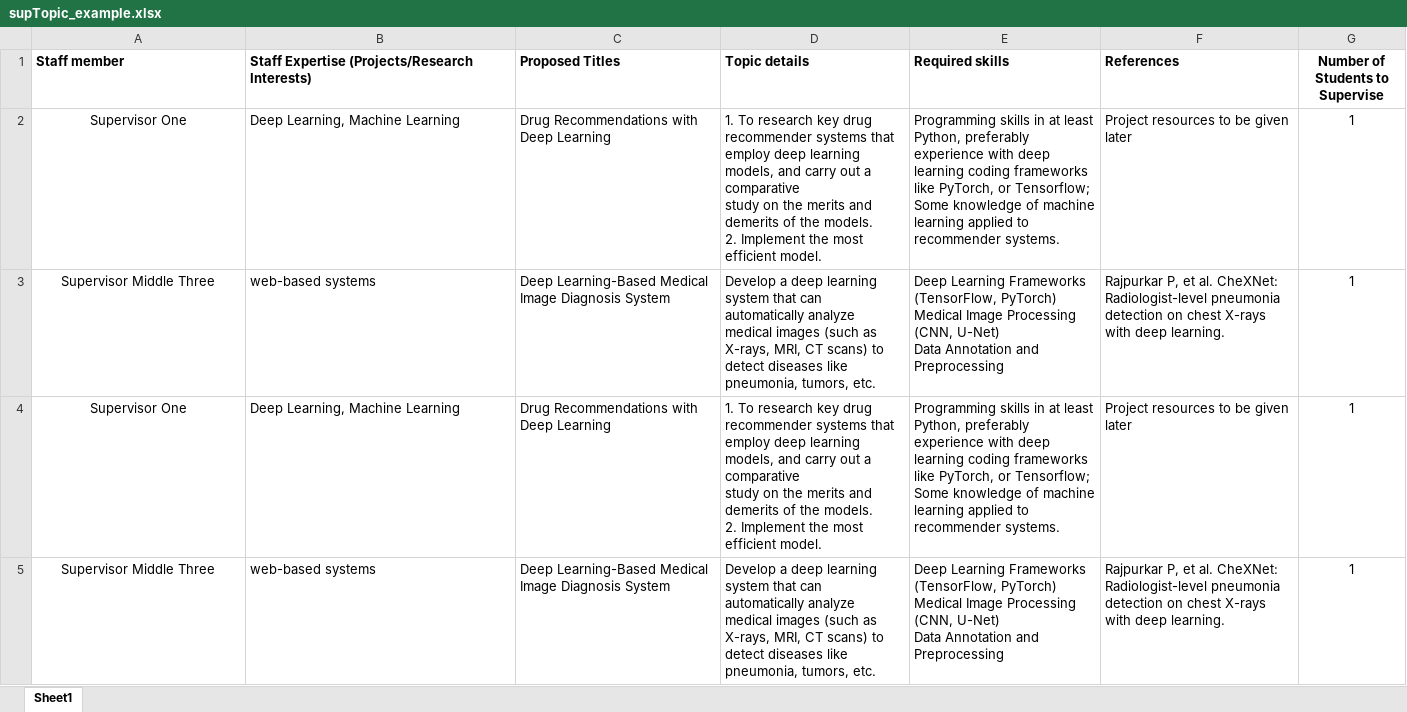
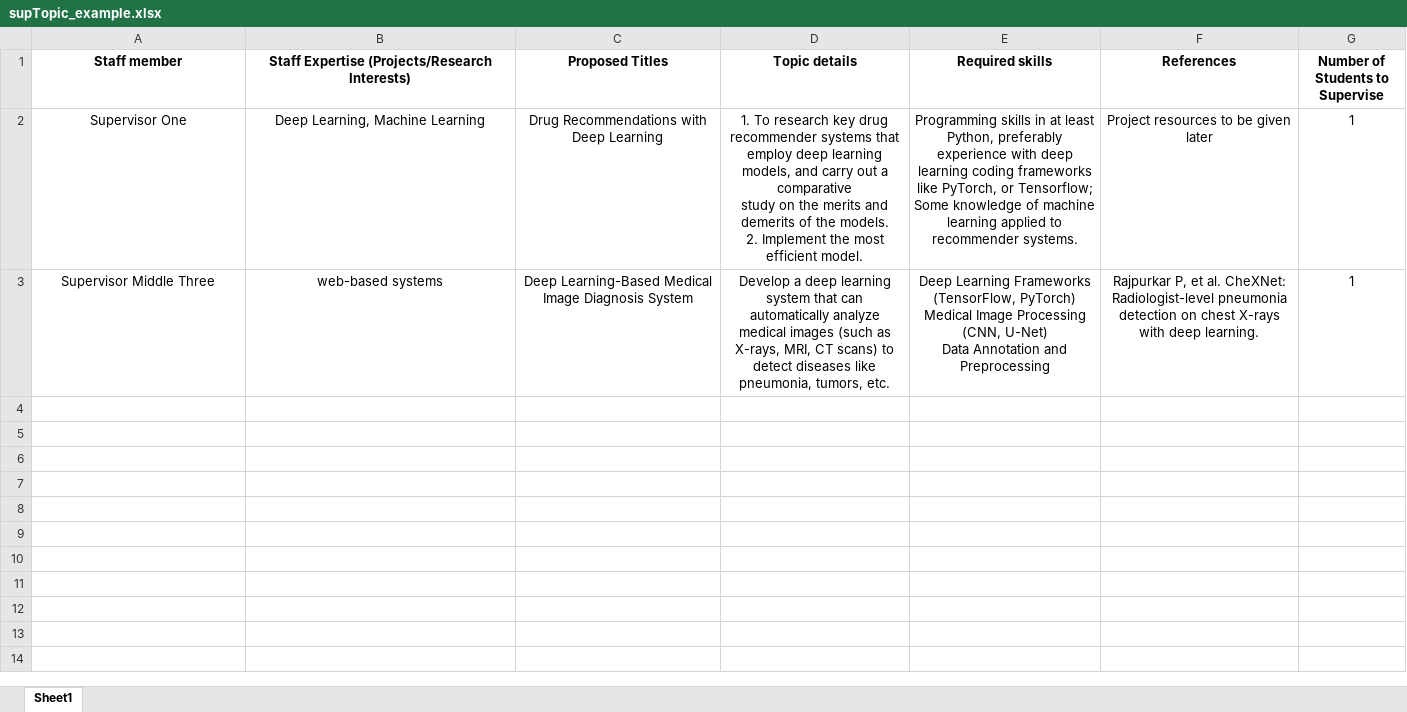
Before and after one commit to Pickr-Team/Pickr, an Excel workbook: static/file/supTopic_example.xlsx, sheet Sheet1, drawn as a sheet; values as stored, in another font and other column widths than the file's, no borders; ↵ is a line break in a cell; the diff names each change by its address in the sheet, - before the commit and + after, or states it on an @@ line.

Commit message:
bugfix(topic deletion), feat(clear semester setting)

```diff
--- a/static/file/supTopic_example.xlsx (sheet Sheet1)
+++ b/static/file/supTopic_example.xlsx (sheet Sheet1)
-A1:F1 alignment: left
+A1:F1 alignment: center
-B2:F3 alignment: left
+B2:F3 alignment: center
-row 4: Supervisor One | Deep Learning, Machine Learning | Drug Recommendations with Deep Learning | 1. To research key drug recommender systems that employ deep learning models, and carry out a comparative ↵ study on the merits and demerits of the models. ↵ 2. Implement the most efficient model. | Programming skills in at least Python, preferably experience with deep learning coding frameworks like PyTorch, or Tensorflow; Some knowledge of machine learning applied to recommender systems. | Project resources to be given later | 1
-row 5: Supervisor Middle Three | web-based systems | Deep Learning-Based Medical Image Diagnosis System | Develop a deep learning system that can automatically analyze medical images (such as X-rays, MRI, CT scans) to detect diseases like pneumonia, tumors, etc. | Deep Learning Frameworks (TensorFlow, PyTorch) ↵ Medical Image Processing (CNN, U-Net) ↵ Data Annotation and Preprocessing | Rajpurkar P, et al. CheXNet: Radiologist-level pneumonia detection on chest X-rays with deep learning. | 1
```
Also changed, not shown: 4 other files.
